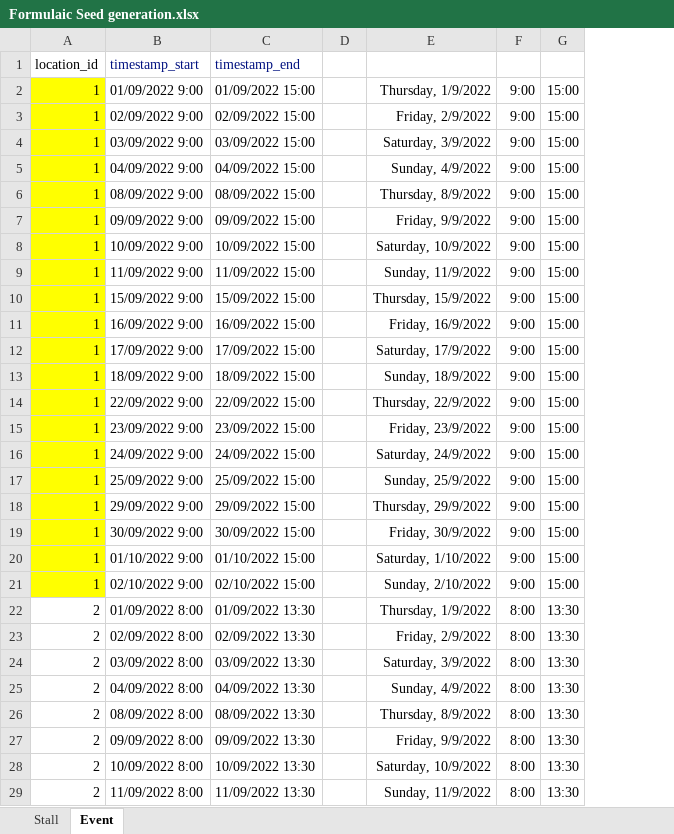
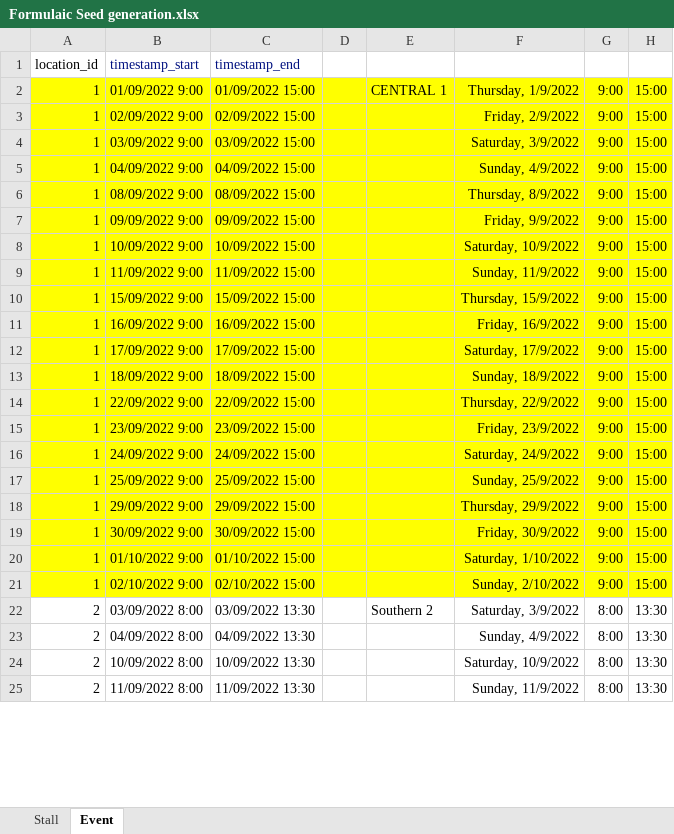
Before and after one commit to rschragger/Farmers-Market-Organiser, an Excel workbook: seeds/Formulaic Seed generation.xlsx, sheet Event, drawn as a sheet; only a part is shown; values as stored, in another font and other column widths than the file's, no borders; removed rows and columns are numbered as before the commit, all else as after; the diff covers the shown part only; the diff names each change by its address in the sheet, - before the commit and + after, or states it on an @@ line.

```diff
--- a/seeds/Formulaic Seed generation.xlsx (sheet Event)
+++ b/seeds/Formulaic Seed generation.xlsx (sheet Event)
+column E, rows 2-22: CENTRAL 1 |  |  |  |  |  |  |  |  |  |  |  |  |  |  |  |  |  |  |  | Southern 2
-B2:D21 fill: none
+B2:D21 fill: #FFFF00
-F2:H21 fill: none
+F2:H21 fill: #FFFF00
-row 22: 2 | 01/09/2022 8:00 | 01/09/2022 13:30 |  | Thursday, 1/9/2022 | 8:00 | 13:30
-row 23: 2 | 02/09/2022 8:00 | 02/09/2022 13:30 |  | Friday, 2/9/2022 | 8:00 | 13:30
-row 26: 2 | 08/09/2022 8:00 | 08/09/2022 13:30 |  | Thursday, 8/9/2022 | 8:00 | 13:30
-row 27: 2 | 09/09/2022 8:00 | 09/09/2022 13:30 |  | Friday, 9/9/2022 | 8:00 | 13:30
```
Also changed, not shown: 15 added rows and 6 removed rows elsewhere in this sheet, formulas that keep their value, 8 other files.
